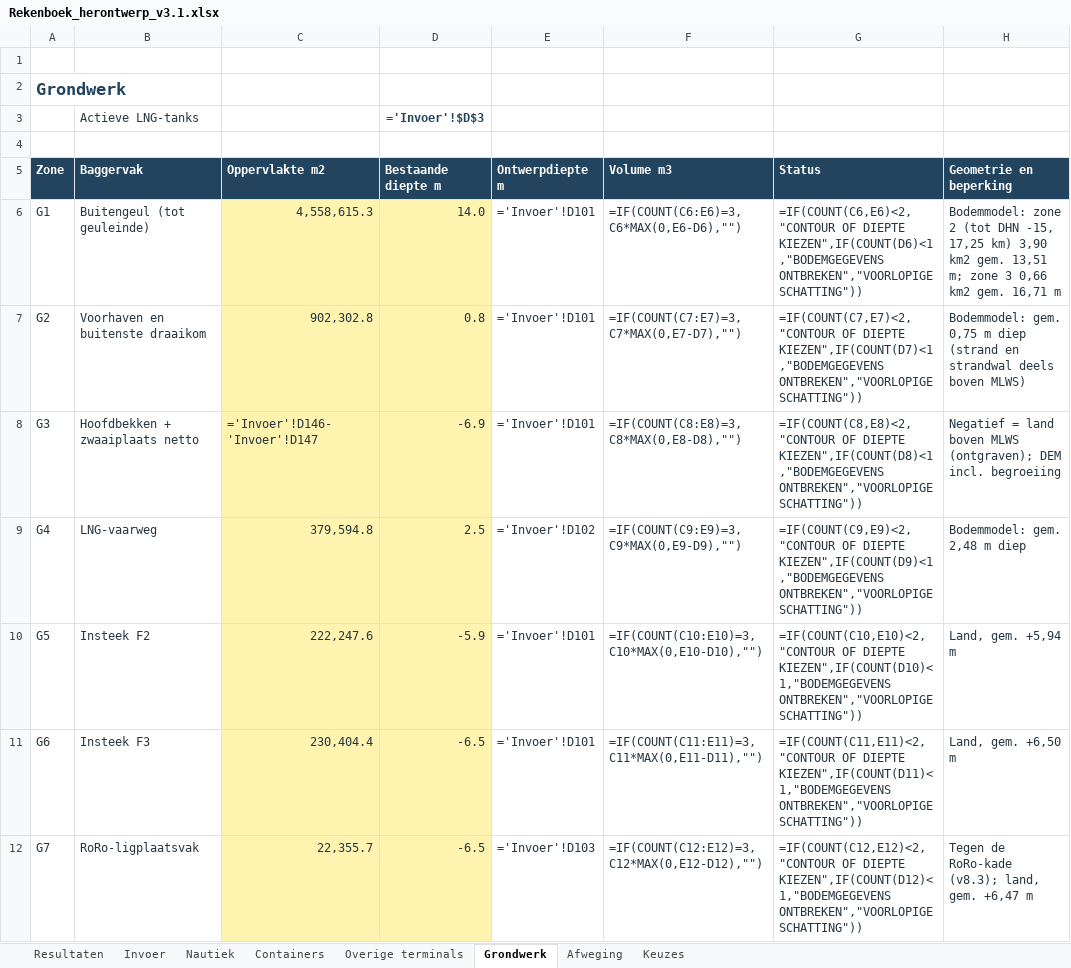
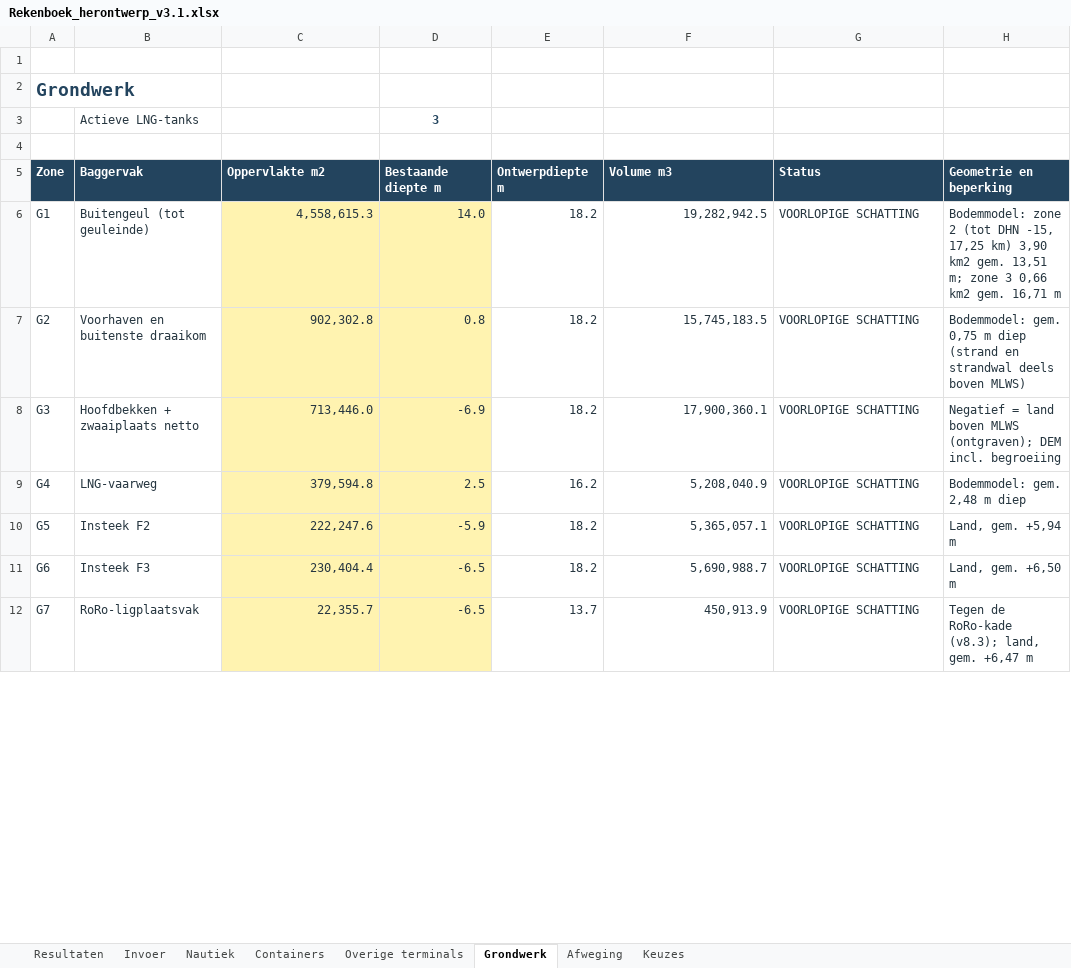
Before and after one commit to Rutmer2004/Leafletmap, an Excel workbook: Onderbouwing/Rekenboek_herontwerp_v3.1.xlsx, sheet Grondwerk, drawn as a sheet; only a part is shown; values as stored, in another font and other column widths than the file's, no borders; formulas without a stored value are shown as written; the diff covers the shown part only; the diff names each change by its address in the sheet, - before the commit and + after, or states it on an @@ line.

```diff
--- a/Onderbouwing/Rekenboek_herontwerp_v3.1.xlsx (sheet Grondwerk)
+++ b/Onderbouwing/Rekenboek_herontwerp_v3.1.xlsx (sheet Grondwerk)
@@ A2 text size: larger @@
-D3 (Bestaande diepte m): ='Invoer'!$D$3
+D3 (Bestaande diepte m): 3
-E6:E8 (Ontwerpdiepte m): ='Invoer'!D101
+E6:E8 (Ontwerpdiepte m): 18.2
-F6 (Volume m3): =IF(COUNT(C6:E6)=3,C6*MAX(0,E6-D6),"")
+F6 (Volume m3): 19,282,942.5
-G6 (Status): =IF(COUNT(C6,E6)<2,"CONTOUR OF DIEPTE KIEZEN",IF(COUNT(D6)<1,"BODEMGEGEVENS ONTBREKEN","VOORLOPIGE SCHATTING"))
+G6 (Status): VOORLOPIGE SCHATTING
-F7 (Volume m3): =IF(COUNT(C7:E7)=3,C7*MAX(0,E7-D7),"")
+F7 (Volume m3): 15,745,183.5
-G7 (Status): =IF(COUNT(C7,E7)<2,"CONTOUR OF DIEPTE KIEZEN",IF(COUNT(D7)<1,"BODEMGEGEVENS ONTBREKEN","VOORLOPIGE SCHATTING"))
+G7 (Status): VOORLOPIGE SCHATTING
-C8 (Oppervlakte m2): ='Invoer'!D146-'Invoer'!D147
+C8 (Oppervlakte m2): 713,446.0
-F8 (Volume m3): =IF(COUNT(C8:E8)=3,C8*MAX(0,E8-D8),"")
+F8 (Volume m3): 17,900,360.1
-G8 (Status): =IF(COUNT(C8,E8)<2,"CONTOUR OF DIEPTE KIEZEN",IF(COUNT(D8)<1,"BODEMGEGEVENS ONTBREKEN","VOORLOPIGE SCHATTING"))
+G8 (Status): VOORLOPIGE SCHATTING
-E9 (Ontwerpdiepte m): ='Invoer'!D102
+E9 (Ontwerpdiepte m): 16.2
-F9 (Volume m3): =IF(COUNT(C9:E9)=3,C9*MAX(0,E9-D9),"")
+F9 (Volume m3): 5,208,040.9
-G9 (Status): =IF(COUNT(C9,E9)<2,"CONTOUR OF DIEPTE KIEZEN",IF(COUNT(D9)<1,"BODEMGEGEVENS ONTBREKEN","VOORLOPIGE SCHATTING"))
+G9 (Status): VOORLOPIGE SCHATTING
-E10:E11 (Ontwerpdiepte m): ='Invoer'!D101
+E10:E11 (Ontwerpdiepte m): 18.2
-F10 (Volume m3): =IF(COUNT(C10:E10)=3,C10*MAX(0,E10-D10),"")
+F10 (Volume m3): 5,365,057.1
-G10 (Status): =IF(COUNT(C10,E10)<2,"CONTOUR OF DIEPTE KIEZEN",IF(COUNT(D10)<1,"BODEMGEGEVENS ONTBREKEN","VOORLOPIGE SCHATTING"))
+G10 (Status): VOORLOPIGE SCHATTING
-F11 (Volume m3): =IF(COUNT(C11:E11)=3,C11*MAX(0,E11-D11),"")
+F11 (Volume m3): 5,690,988.7
-G11 (Status): =IF(COUNT(C11,E11)<2,"CONTOUR OF DIEPTE KIEZEN",IF(COUNT(D11)<1,"BODEMGEGEVENS ONTBREKEN","VOORLOPIGE SCHATTING"))
+G11 (Status): VOORLOPIGE SCHATTING
-E12 (Ontwerpdiepte m): ='Invoer'!D103
+E12 (Ontwerpdiepte m): 13.7
-F12 (Volume m3): =IF(COUNT(C12:E12)=3,C12*MAX(0,E12-D12),"")
+F12 (Volume m3): 450,913.9
-G12 (Status): =IF(COUNT(C12,E12)<2,"CONTOUR OF DIEPTE KIEZEN",IF(COUNT(D12)<1,"BODEMGEGEVENS ONTBREKEN","VOORLOPIGE SCHATTING"))
+G12 (Status): VOORLOPIGE SCHATTING
```
Also changed, not shown: 1 added row, 1 removed row and 18 edited cells elsewhere in this sheet, sheet Invoer, sheet Overige terminals, sheet Containers, sheet Resultaten, sheet Nautiek, sheet Afweging, 1 more sheet.
